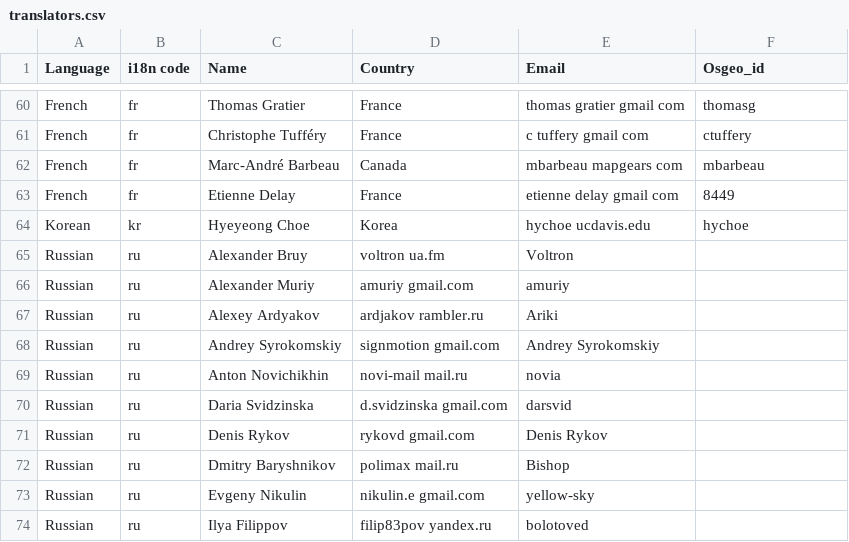
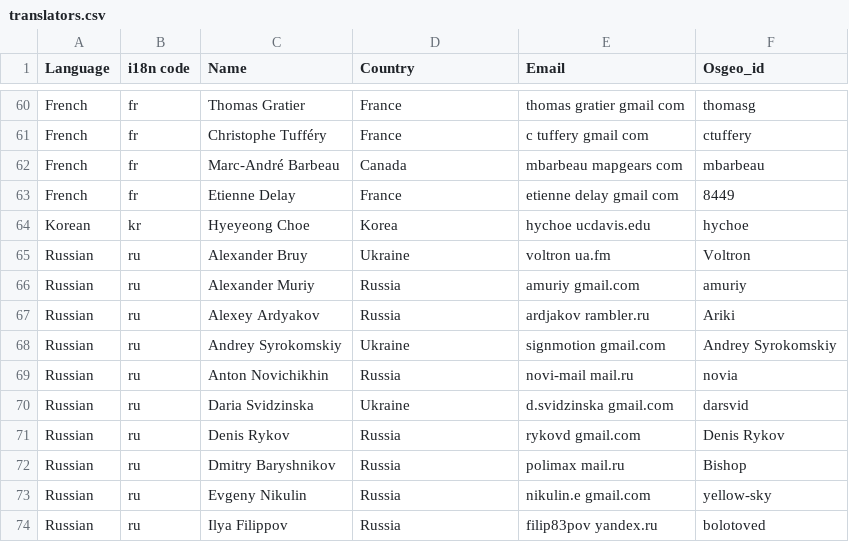
Before and after one commit to ycheng1947/osgeolive-git-mirror, a CSV file: livedvd/gisvm/trunk/doc/translators.csv, drawn as a sheet; only a part is shown, gaps mark what is left out; the diff covers the shown part only.

Commit message:
Added location column for Russian translators

```diff
--- a/livedvd/gisvm/trunk/doc/translators.csv
+++ b/livedvd/gisvm/trunk/doc/translators.csv
@@ -65,10 +65,10 @@ Korean,kr,Hyeyeong Choe,Korea,hychoe ucdavis.edu,hychoe
-Russian,ru,Alexander Bruy,voltron ua.fm,Voltron
-Russian,ru,Alexander Muriy,amuriy gmail.com,amuriy
-Russian,ru,Alexey Ardyakov,ardjakov rambler.ru,Ariki
-Russian,ru,Andrey Syrokomskiy,signmotion gmail.com,Andrey Syrokomskiy
-Russian,ru,Anton Novichikhin,novi-mail mail.ru,novia
-Russian,ru,Daria Svidzinska,d.svidzinska gmail.com,darsvid
-Russian,ru,Denis Rykov,rykovd gmail.com,Denis Rykov
-Russian,ru,Dmitry Baryshnikov,polimax mail.ru,Bishop
-Russian,ru,Evgeny Nikulin,nikulin.e gmail.com,yellow-sky
-Russian,ru,Ilya Filippov,filip83pov yandex.ru,bolotoved
+"Russian","ru","Alexander Bruy","Ukraine","voltron ua.fm","Voltron"
+"Russian","ru","Alexander Muriy","Russia","amuriy gmail.com","amuriy"
+"Russian","ru","Alexey Ardyakov","Russia","ardjakov rambler.ru","Ariki "
+"Russian","ru","Andrey Syrokomskiy","Ukraine","signmotion gmail.com","Andrey Syrokomskiy"
+"Russian","ru","Anton Novichikhin","Russia","novi-mail mail.ru","novia"
+"Russian","ru","Daria Svidzinska","Ukraine","d.svidzinska gmail.com","darsvid "
+"Russian","ru","Denis Rykov","Russia","rykovd gmail.com","Denis Rykov"
+"Russian","ru","Dmitry Baryshnikov","Russia","polimax mail.ru","Bishop"
+"Russian","ru","Evgeny Nikulin","Russia","nikulin.e gmail.com","yellow-sky"
+"Russian","ru","Ilya Filippov","Russia","filip83pov yandex.ru","bolotoved "
```
Also changed, not shown: 2 added rows, 2 removed rows and 18 edited cells elsewhere in this file.
